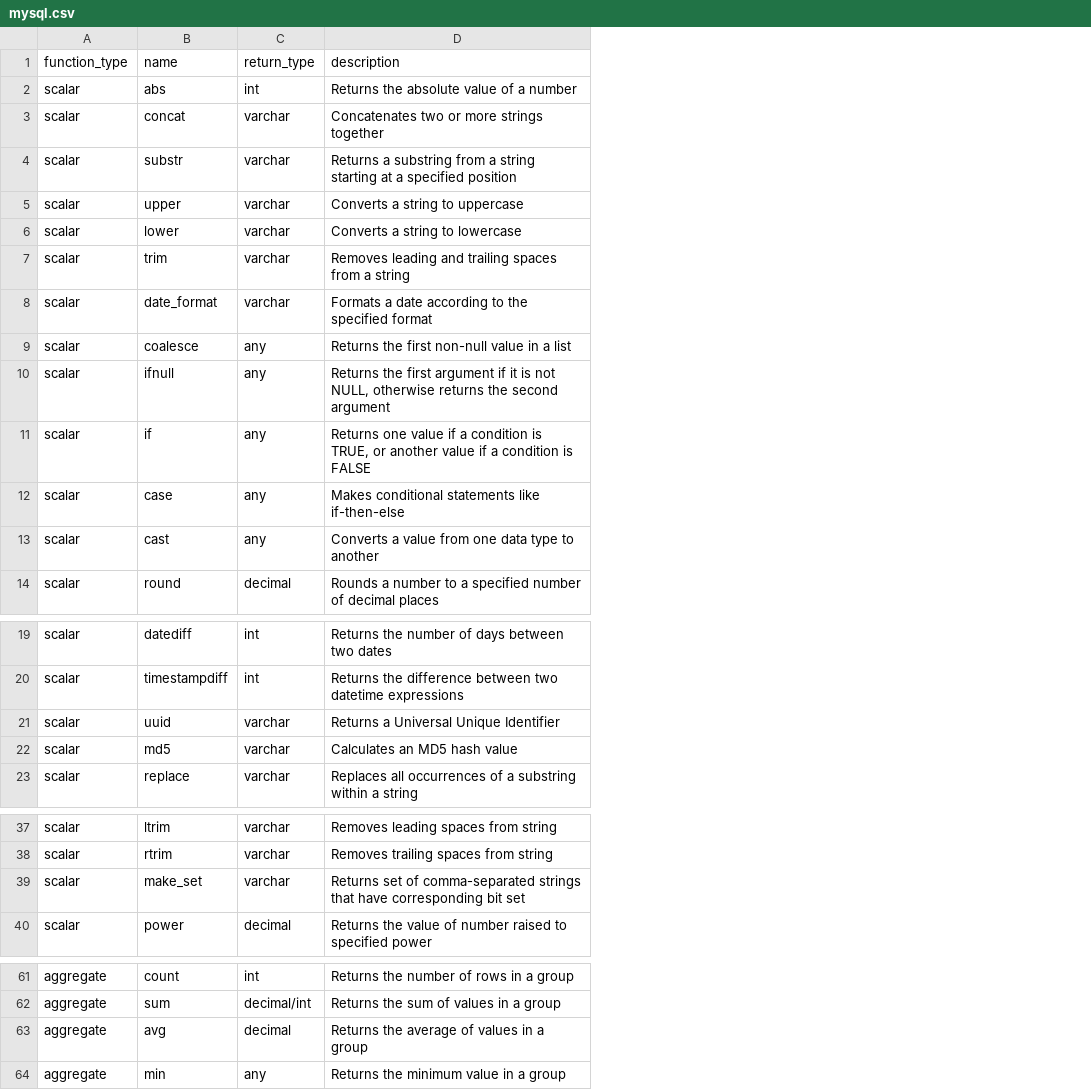
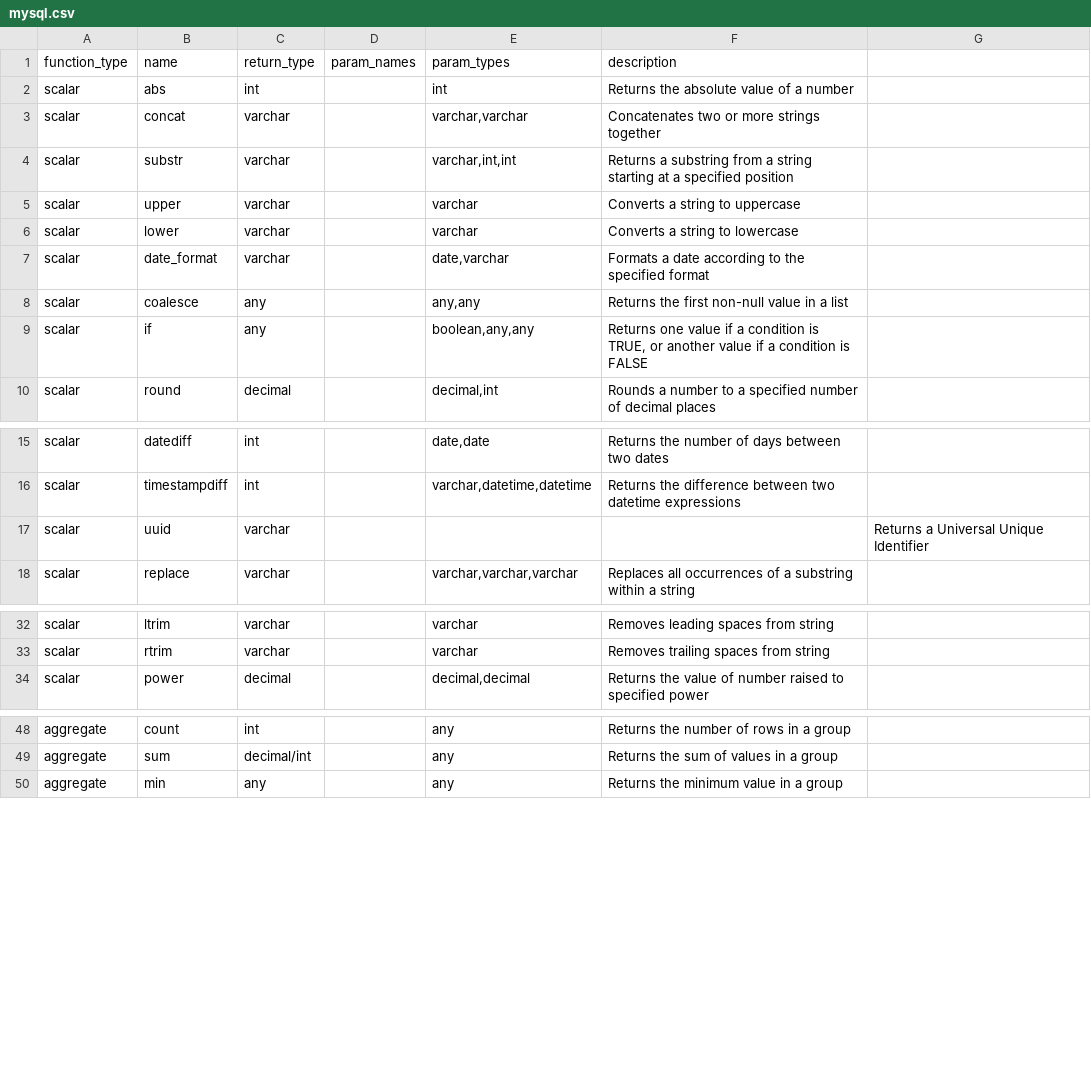
Before and after one commit to Canner/wren-engine, a CSV file: ibis-server/resources/function_list/mysql.csv, drawn as a sheet; only a part is shown, gaps mark what is left out; removed rows and columns are numbered as before the commit, all else as after; the diff covers the shown part only; the diff names each change by its address in the sheet, - before the commit and + after, or states it on an @@ line.

```diff
--- a/ibis-server/resources/function_list/mysql.csv
+++ b/ibis-server/resources/function_list/mysql.csv
+column D (param_names), empty
+column E (param_types), rows 2-10: int | varchar,varchar | varchar,int,int | varchar | varchar | date,varchar | any,any | boolean,any,any | decimal,int; rows 15-18: date,date | varchar,datetime,datetime |  | varchar,varchar,varchar; rows 32-34: varchar | varchar | decimal,decimal; rows 48-50: all any
+column G, row 17: Returns a Universal Unique Identifier
-row 7: scalar | trim | varchar | Removes leading and trailing spaces from a string
-row 10: scalar | ifnull | any | Returns the first argument if it is not NULL, otherwise returns the second argument
-row 12: scalar | case | any | Makes conditional statements like if-then-else
-row 13: scalar | cast | any | Converts a value from one data type to another
-F17 (description): Returns a Universal Unique Identifier
+F17 (description): (empty)
-row 22: scalar | md5 | varchar | Calculates an MD5 hash value
-row 39: scalar | make_set | varchar | Returns set of comma-separated strings that have corresponding bit set
-row 63: aggregate | avg | decimal | Returns the average of values in a group
```
Also changed, not shown: 19 removed rows and 1 edited cell elsewhere in this file, 2 other files.
